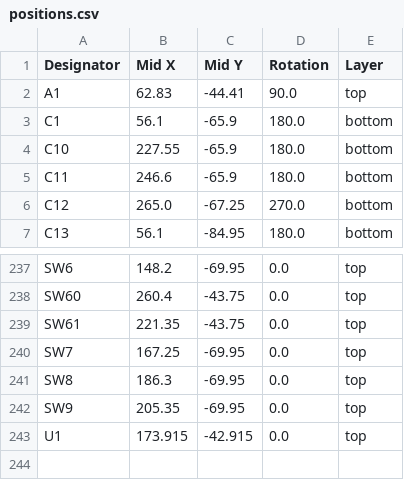
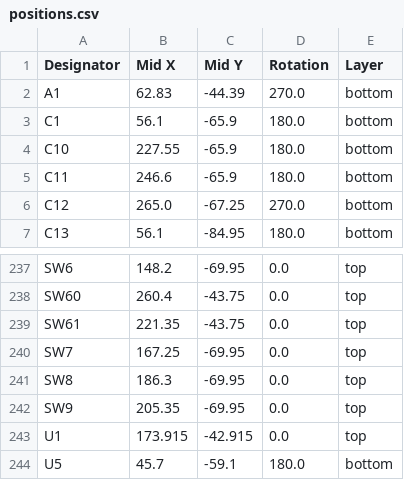
Before and after one commit to extinct00/OrthoTest, a CSV file: PCB/OrthoTest/production/positions.csv, drawn as a sheet; only a part is shown, gaps mark what is left out.

```diff
--- a/PCB/OrthoTest/production/positions.csv
+++ b/PCB/OrthoTest/production/positions.csv
@@ -1,3 +1,3 @@
 Designator,Mid X,Mid Y,Rotation,Layer
-A1,62.83,-44.41,90.0,top
+A1,62.83,-44.39,270.0,bottom
 C1,56.1,-65.9,180.0,bottom
@@ -243 +243,2 @@ SW9,205.35,-69.95,0.0,top
 U1,173.915,-42.915,0.0,top
+U5,45.7,-59.1,180.0,bottom
```
Also changed, not shown: PCB/OrthoTest/production/bom.csv, PCB/OrthoTest/production/designators.csv, 29 other files.
